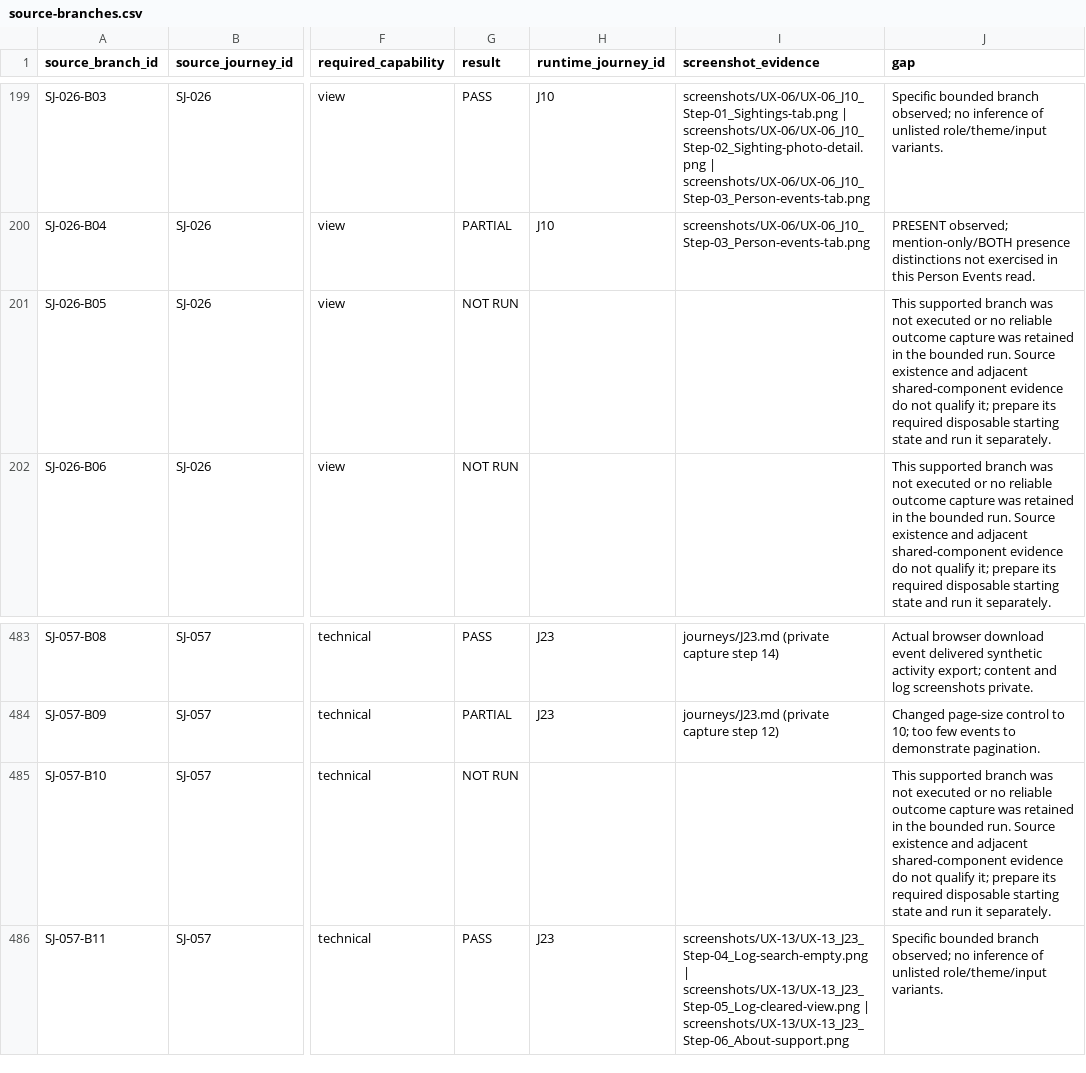
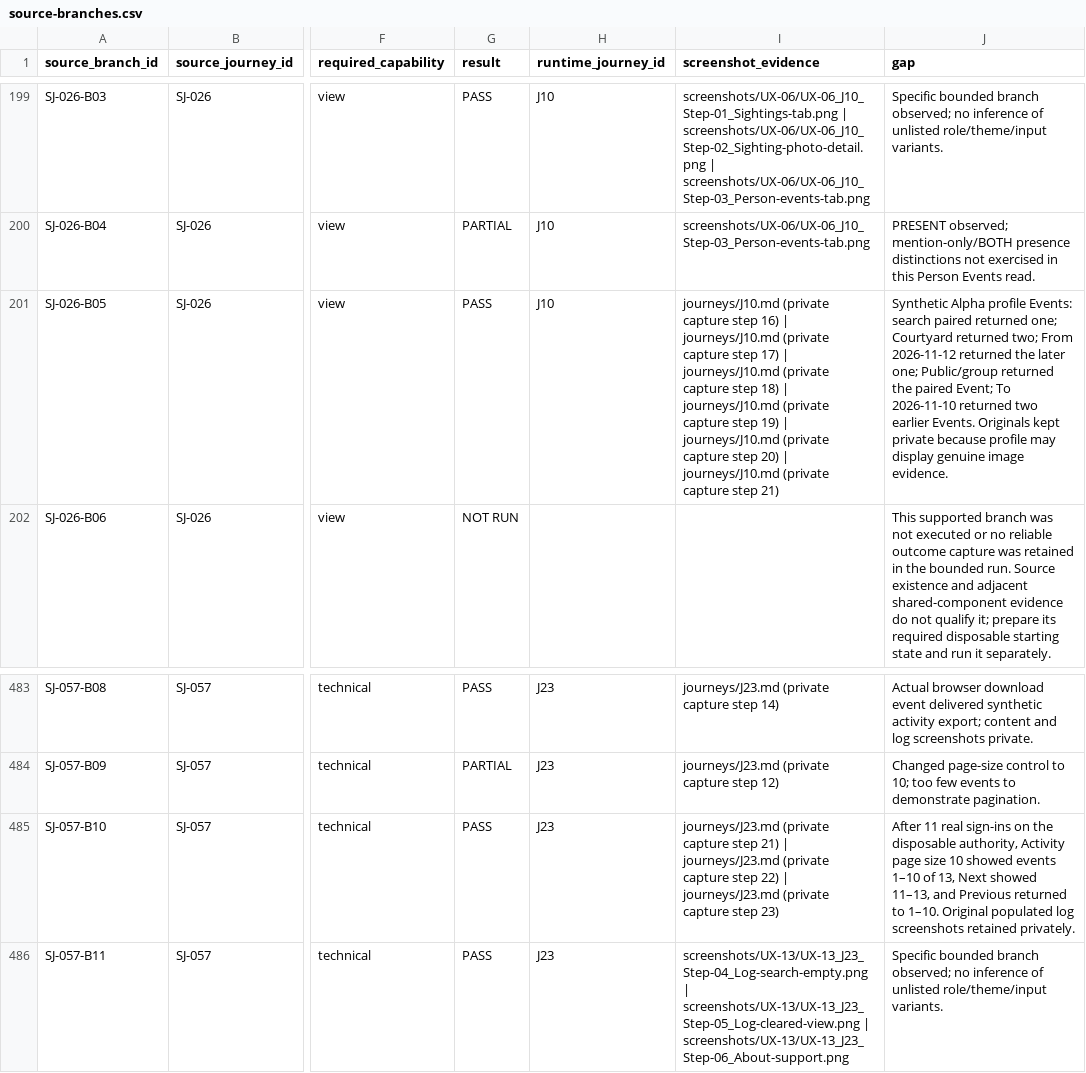
Before and after one commit to suraj-singh12/sentri-face-edge, a CSV file: audit-results/issue-6/source-branches.csv, drawn as a sheet; only a part is shown, gaps mark what is left out; the diff names each change by its address in the sheet, - before the commit and + after, or states it on an @@ line.

```diff
--- a/audit-results/issue-6/source-branches.csv
+++ b/audit-results/issue-6/source-branches.csv
-G201 (result): NOT RUN
+G201 (result): PASS
-H201 (runtime_journey_id): (empty)
+H201 (runtime_journey_id): J10
-I201 (screenshot_evidence): (empty)
+I201 (screenshot_evidence): journeys/J10.md (private capture step 16) | journeys/J10.md (private capture step 17) | journeys/J10.md (private capture step 18) | journeys/J10.md (private capture step 19) | journeys/J10.md (private capture step 20) | journeys/J10.md (private capture step 21)
-J201 (gap): This supported branch was not executed or no reliable outcome capture was retained in the bounded run. Source existence and adjacent shared-component evidence do not qualify it; prepare its required disposable starting state and run it separately.
+J201 (gap): Synthetic Alpha profile Events: search paired returned one; Courtyard returned two; From 2026-11-12 returned the later one; Public/group returned the paired Event; To 2026-11-10 returned two earlier Events. Originals kept private because profile may display genuine image evidence.
-G485 (result): NOT RUN
+G485 (result): PASS
-H485 (runtime_journey_id): (empty)
+H485 (runtime_journey_id): J23
-I485 (screenshot_evidence): (empty)
+I485 (screenshot_evidence): journeys/J23.md (private capture step 21) | journeys/J23.md (private capture step 22) | journeys/J23.md (private capture step 23)
-J485 (gap): This supported branch was not executed or no reliable outcome capture was retained in the bounded run. Source existence and adjacent shared-component evidence do not qualify it; prepare its required disposable starting state and run it separately.
+J485 (gap): After 11 real sign-ins on the disposable authority, Activity page size 10 showed events 1–10 of 13, Next showed 11–13, and Previous returned to 1–10. Original populated log screenshots retained privately.
```
Also changed, not shown: audit-results/issue-6/branch-coverage.csv, audit-results/issue-6/pass2-execution-plan.csv, 13 other files.
